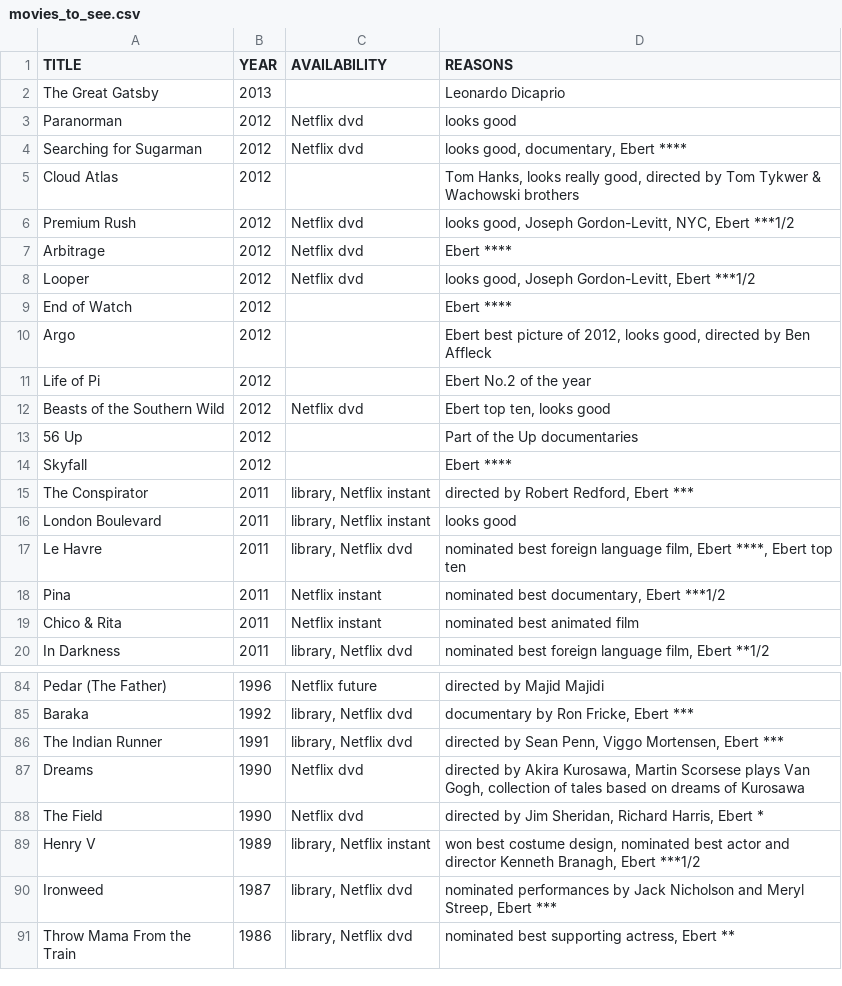
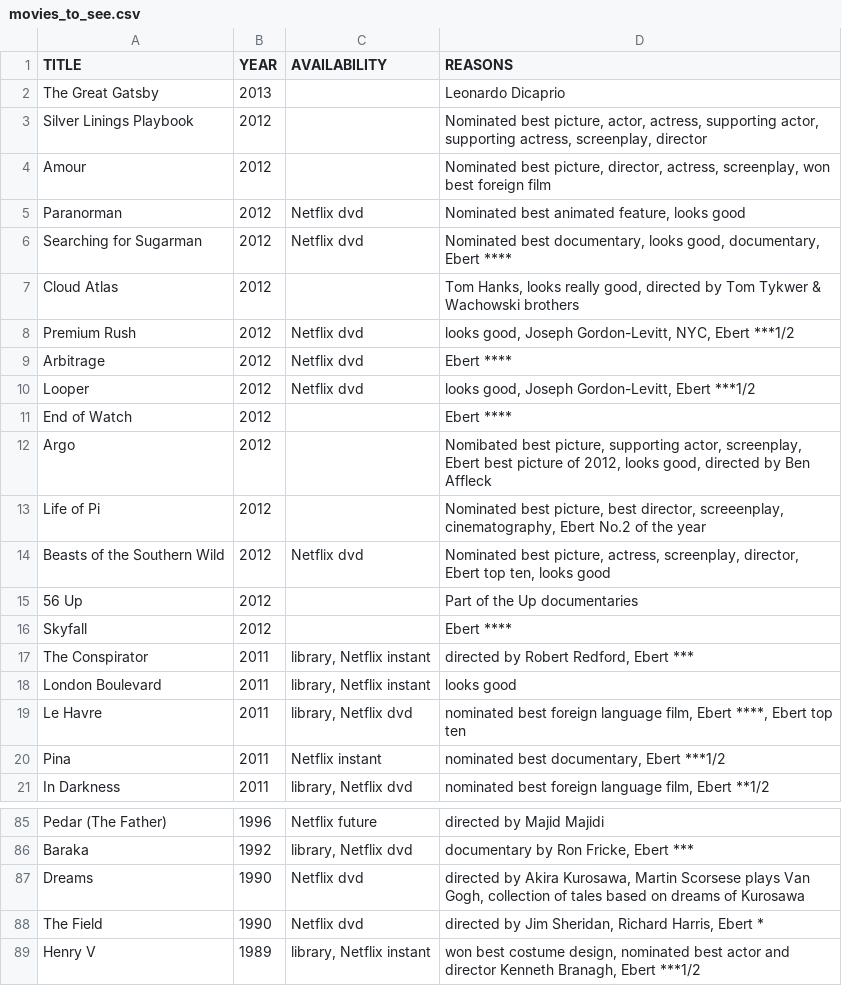
Before and after one commit to tgh/FiLTH, a CSV file: data/movies_to_see.csv, drawn as a sheet; only a part is shown, gaps mark what is left out; the shorter side is filled out with more unchanged rows.

Commit message:
Add 'Chico & Rita' and 'The Indian Runner'

```diff
--- a/data/movies_to_see.csv
+++ b/data/movies_to_see.csv
@@ -2,4 +2,6 @@
 "The Great Gatsby",2013,,"Leonardo Dicaprio"
-"Paranorman",2012,"Netflix dvd","looks good"
-"Searching for Sugarman",2012,"Netflix dvd","looks good, documentary, Ebert ****"
+"Silver Linings Playbook",2012,,"Nominated best picture, actor, actress, supporting actor, supporting actress, screenplay, director"
+"Amour",2012,,"Nominated best picture, director, actress, screenplay, won best foreign film"
+"Paranorman",2012,"Netflix dvd","Nominated best animated feature, looks good"
+"Searching for Sugarman",2012,"Netflix dvd","Nominated best documentary, looks good, documentary, Ebert ****"
 "Cloud Atlas",2012,,"Tom Hanks, looks really good,  directed by Tom Tykwer & Wachowski brothers"
@@ -9,5 +11,5 @@
 "End of Watch",2012,,"Ebert ****"
-"Argo",2012,,"Ebert best picture of 2012, looks good, directed by Ben Affleck"
-"Life of Pi",2012,,"Ebert No.2 of the year"
-"Beasts of the Southern Wild",2012,"Netflix dvd","Ebert top ten, looks good"
+"Argo",2012,,"Nomibated best picture, supporting actor, screenplay, Ebert best picture of 2012, looks good, directed by Ben Affleck"
+"Life of Pi",2012,,"Nominated best picture, best director, screeenplay, cinematography, Ebert No.2 of the year"
+"Beasts of the Southern Wild",2012,"Netflix dvd","Nominated best picture, actress, screenplay, director, Ebert top ten, looks good"
 "56 Up",2012,,"Part of the Up documentaries"
@@ -18,3 +20,2 @@
 "Pina",2011,"Netflix instant","nominated best documentary, Ebert ***1/2"
-"Chico & Rita",2011,"Netflix instant","nominated best animated film"
 "In Darkness",2011,"library, Netflix dvd","nominated best foreign language film, Ebert **1/2"
@@ -85,3 +86,2 @@
 "Baraka",1992,"library, Netflix dvd","documentary by Ron Fricke, Ebert ***"
-"The Indian Runner",1991,"library, Netflix dvd","directed by Sean Penn, Viggo Mortensen, Ebert ***"
 "Dreams",1990,"Netflix dvd","directed by Akira Kurosawa, Martin Scorsese plays Van Gogh, collection of tales based on dreams of Kurosawa"
```
Also changed, not shown: 5 other files.
